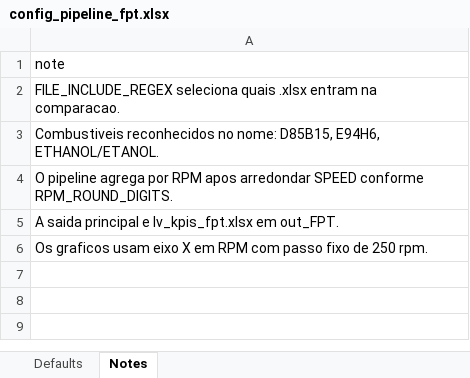
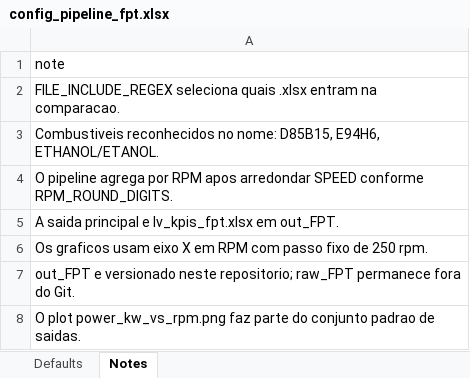
Before and after one commit to Motterdude/Pipeline_FPT, an Excel workbook: config_pipeline_fpt.xlsx, sheet Notes, drawn as a sheet; values as stored, in another font and other column widths than the file's, no borders; the diff names each change by its address in the sheet, - before the commit and + after, or states it on an @@ line.

Commit message:
Track FPT outputs and add power-vs-RPM plot

```diff
--- a/config_pipeline_fpt.xlsx (sheet Notes)
+++ b/config_pipeline_fpt.xlsx (sheet Notes)
+row 7: out_FPT e versionado neste repositorio; raw_FPT permanece fora do Git.
+row 8: O plot power_kw_vs_rpm.png faz parte do conjunto padrao de saidas.
```
Also changed, not shown: 20 other files.
